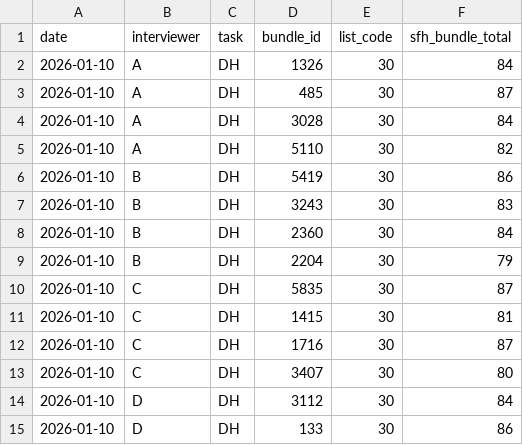
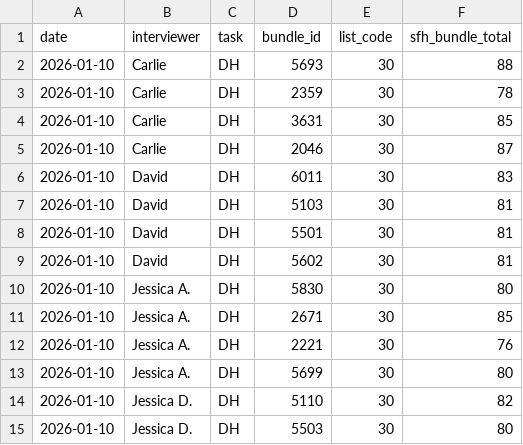
Before and after one commit to IrisWang2333/fieldprep, a CSV file: outputs/plans/bundles_plan_2026-01-10.csv, drawn as a sheet; only a part is shown; the diff covers the shown part only.

```diff
--- a/outputs/plans/bundles_plan_2026-01-10.csv
+++ b/outputs/plans/bundles_plan_2026-01-10.csv
@@ -1,15 +1,15 @@
 date,interviewer,task,bundle_id,list_code,sfh_bundle_total
-2026-01-10,A,DH,1326,30,84
-2026-01-10,A,DH,485,30,87
-2026-01-10,A,DH,3028,30,84
-2026-01-10,A,DH,5110,30,82
-2026-01-10,B,DH,5419,30,86
-2026-01-10,B,DH,3243,30,83
-2026-01-10,B,DH,2360,30,84
-2026-01-10,B,DH,2204,30,79
-2026-01-10,C,DH,5835,30,87
-2026-01-10,C,DH,1415,30,81
-2026-01-10,C,DH,1716,30,87
-2026-01-10,C,DH,3407,30,80
-2026-01-10,D,DH,3112,30,84
-2026-01-10,D,DH,133,30,86
+2026-01-10,Carlie,DH,5693,30,88
+2026-01-10,Carlie,DH,2359,30,78
+2026-01-10,Carlie,DH,3631,30,85
+2026-01-10,Carlie,DH,2046,30,87
+2026-01-10,David,DH,6011,30,83
+2026-01-10,David,DH,5103,30,81
+2026-01-10,David,DH,5501,30,81
+2026-01-10,David,DH,5602,30,81
+2026-01-10,Jessica A.,DH,5830,30,80
+2026-01-10,Jessica A.,DH,2671,30,85
+2026-01-10,Jessica A.,DH,2221,30,76
+2026-01-10,Jessica A.,DH,5699,30,80
+2026-01-10,Jessica D.,DH,5110,30,82
+2026-01-10,Jessica D.,DH,5503,30,80
```
Also changed, not shown: 29 edited cells elsewhere in this file, outputs/plans/bundles_plan_2026-01-03.csv, 4 other files.
